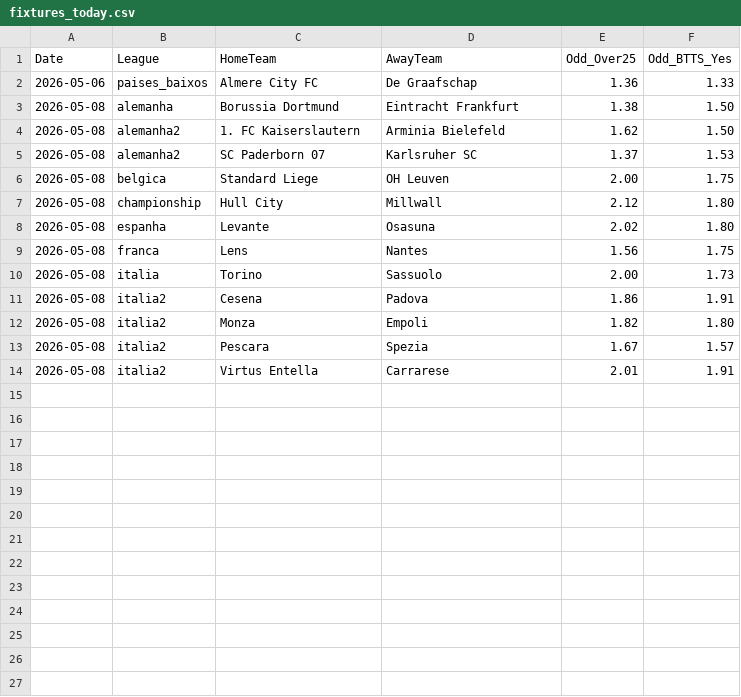
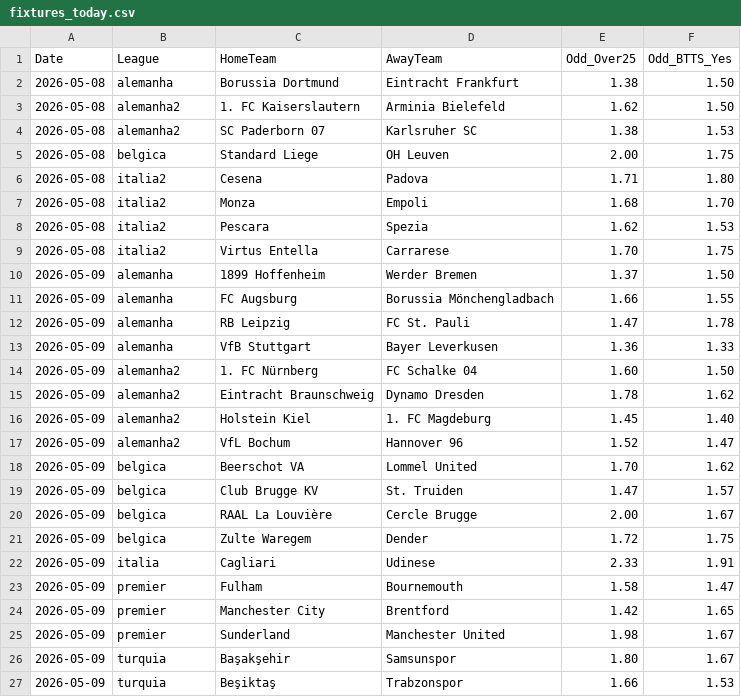
Before and after one commit to jorgepita/apostas-over-futebol, a CSV file: fixtures_today.csv, drawn as a sheet; only a part is shown; the diff covers the shown part only.

Commit message:
Update fixtures_today.csv (2026-05-07T12:02:54.946436+00:00Z)

```diff
--- a/fixtures_today.csv
+++ b/fixtures_today.csv
@@ -1,14 +1,27 @@
 Date;League;HomeTeam;AwayTeam;Odd_Over25;Odd_BTTS_Yes
-2026-05-06;paises_baixos;Almere City FC;De Graafschap;1.36;1.33
 2026-05-08;alemanha;Borussia Dortmund;Eintracht Frankfurt;1.38;1.50
 2026-05-08;alemanha2;1. FC Kaiserslautern;Arminia Bielefeld;1.62;1.50
-2026-05-08;alemanha2;SC Paderborn 07;Karlsruher SC;1.37;1.53
+2026-05-08;alemanha2;SC Paderborn 07;Karlsruher SC;1.38;1.53
 2026-05-08;belgica;Standard Liege;OH Leuven;2.00;1.75
-2026-05-08;championship;Hull City;Millwall;2.12;1.80
-2026-05-08;espanha;Levante;Osasuna;2.02;1.80
-2026-05-08;franca;Lens;Nantes;1.56;1.75
-2026-05-08;italia;Torino;Sassuolo;2.00;1.73
-2026-05-08;italia2;Cesena;Padova;1.86;1.91
-2026-05-08;italia2;Monza;Empoli;1.82;1.80
-2026-05-08;italia2;Pescara;Spezia;1.67;1.57
-2026-05-08;italia2;Virtus Entella;Carrarese;2.01;1.91
+2026-05-08;italia2;Cesena;Padova;1.71;1.80
+2026-05-08;italia2;Monza;Empoli;1.68;1.70
+2026-05-08;italia2;Pescara;Spezia;1.62;1.53
+2026-05-08;italia2;Virtus Entella;Carrarese;1.70;1.75
+2026-05-09;alemanha;1899 Hoffenheim;Werder Bremen;1.37;1.50
+2026-05-09;alemanha;FC Augsburg;Borussia Mönchengladbach;1.66;1.55
+2026-05-09;alemanha;RB Leipzig;FC St. Pauli;1.47;1.78
+2026-05-09;alemanha;VfB Stuttgart;Bayer Leverkusen;1.36;1.33
+2026-05-09;alemanha2;1. FC Nürnberg;FC Schalke 04;1.60;1.50
+2026-05-09;alemanha2;Eintracht Braunschweig;Dynamo Dresden;1.78;1.62
+2026-05-09;alemanha2;Holstein Kiel;1. FC Magdeburg;1.45;1.40
+2026-05-09;alemanha2;VfL Bochum;Hannover 96;1.52;1.47
+2026-05-09;belgica;Beerschot VA;Lommel United;1.70;1.62
+2026-05-09;belgica;Club Brugge KV;St. Truiden;1.47;1.57
+2026-05-09;belgica;RAAL La Louvière;Cercle Brugge;2.00;1.67
+2026-05-09;belgica;Zulte Waregem;Dender;1.72;1.75
+2026-05-09;italia;Cagliari;Udinese;2.33;1.91
+2026-05-09;premier;Fulham;Bournemouth;1.58;1.47
+2026-05-09;premier;Manchester City;Brentford;1.42;1.65
+2026-05-09;premier;Sunderland;Manchester United;1.98;1.67
+2026-05-09;turquia;Başakşehir;Samsunspor;1.80;1.67
+2026-05-09;turquia;Beşiktaş;Trabzonspor;1.66;1.53
```
Also changed, not shown: 2 added rows elsewhere in this file.
